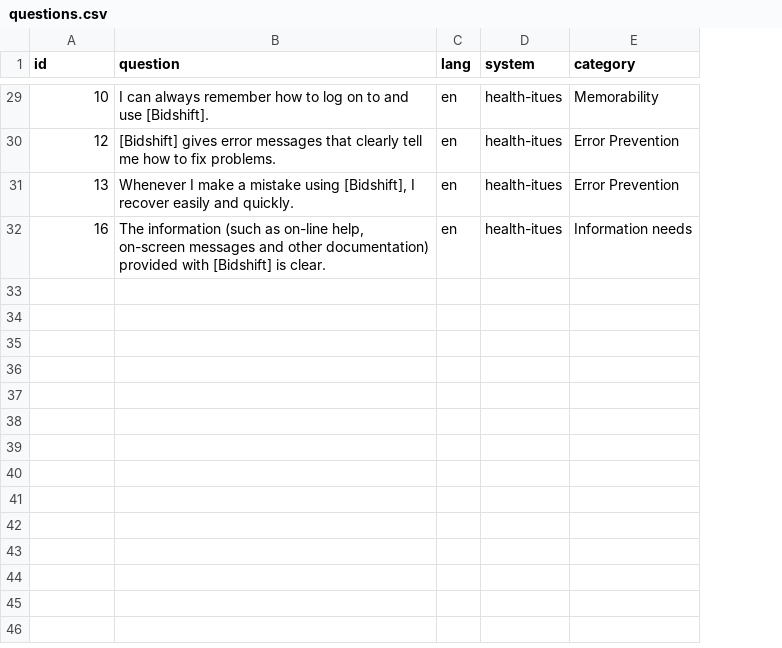
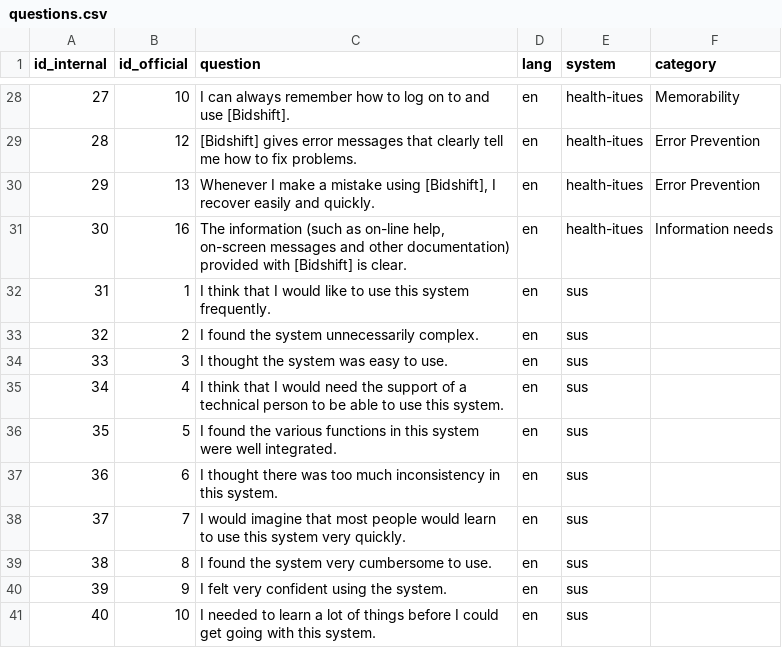
Before and after one commit to joundso/usRbility, a CSV file: data/questions.csv, drawn as a sheet; only a part is shown, gaps mark what is left out; addresses are those after the commit; the diff covers the shown part only; the diff names each change by its address in the sheet, - before the commit and + after, or states it on an @@ line.

Commit message:
chore: added few functions

```diff
--- a/data/questions.csv
+++ b/data/questions.csv
+column B (id_official), rows 28-31: 10 | 12 | 13 | 16
-A1: id
+A1: id_internal
-A28 (id_internal): 10
+A28 (id_internal): 27
-A29 (id_internal): 12
+A29 (id_internal): 28
-A30 (id_internal): 13
+A30 (id_internal): 29
-A31 (id_internal): 16
+A31 (id_internal): 30
+row 32: 31 | 1 | I think that I would like to use this system frequently. | en | sus
+row 33: 32 | 2 | I found the system unnecessarily complex. | en | sus
+row 34: 33 | 3 | I thought the system was easy to use. | en | sus
+row 35: 34 | 4 | I think that I would need the support of a technical person to be able to use this system. | en | sus
+row 36: 35 | 5 | I found the various functions in this system were well integrated. | en | sus
+row 37: 36 | 6 | I thought there was too much inconsistency in this system. | en | sus
+row 38: 37 | 7 | I would imagine that most people would learn to use this system very quickly. | en | sus
+row 39: 38 | 8 | I found the system very cumbersome to use. | en | sus
+row 40: 39 | 9 | I felt very confident using the system. | en | sus
+row 41: 40 | 10 | I needed to learn a lot of things before I could get going with this system. | en | sus
```
Also changed, not shown: 1 removed row and 16 edited cells elsewhere in this file, 9 other files.
